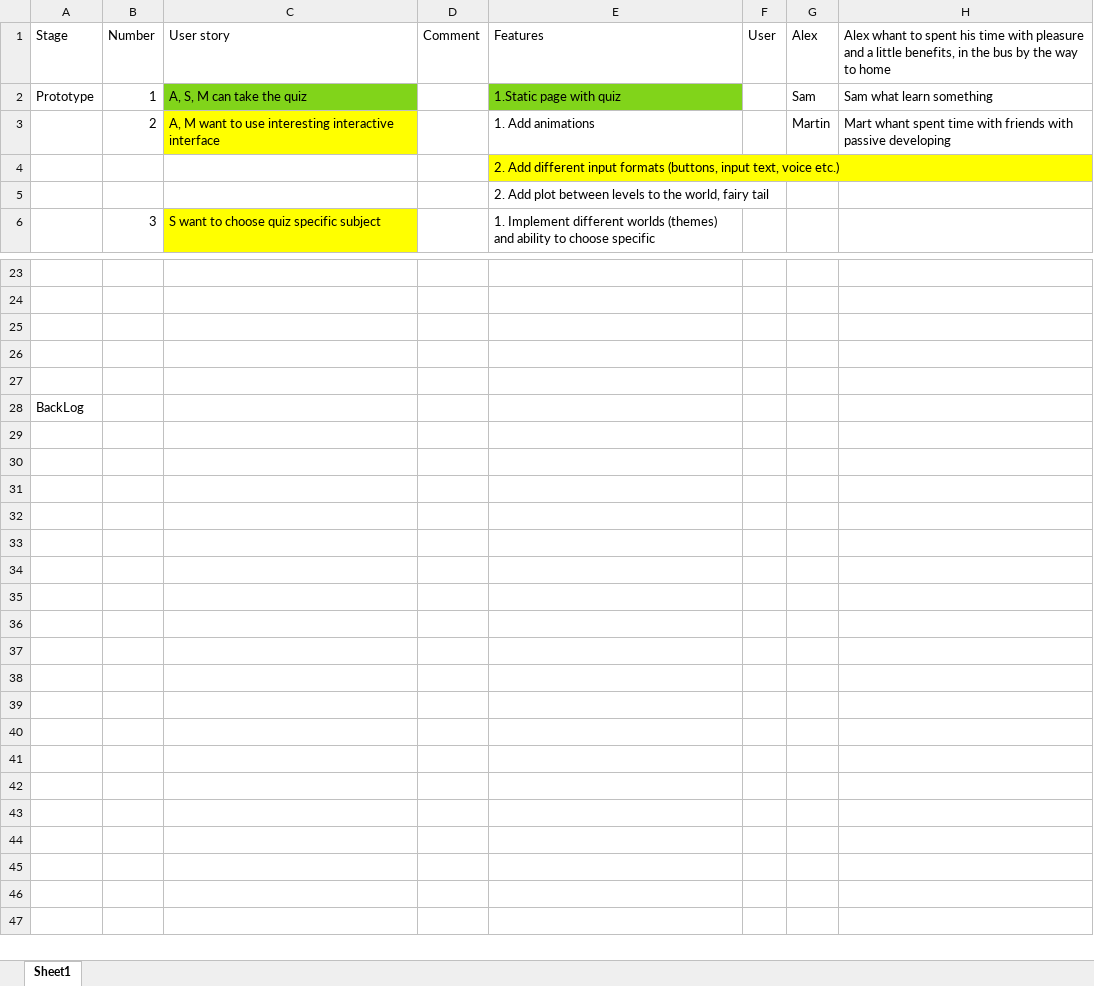
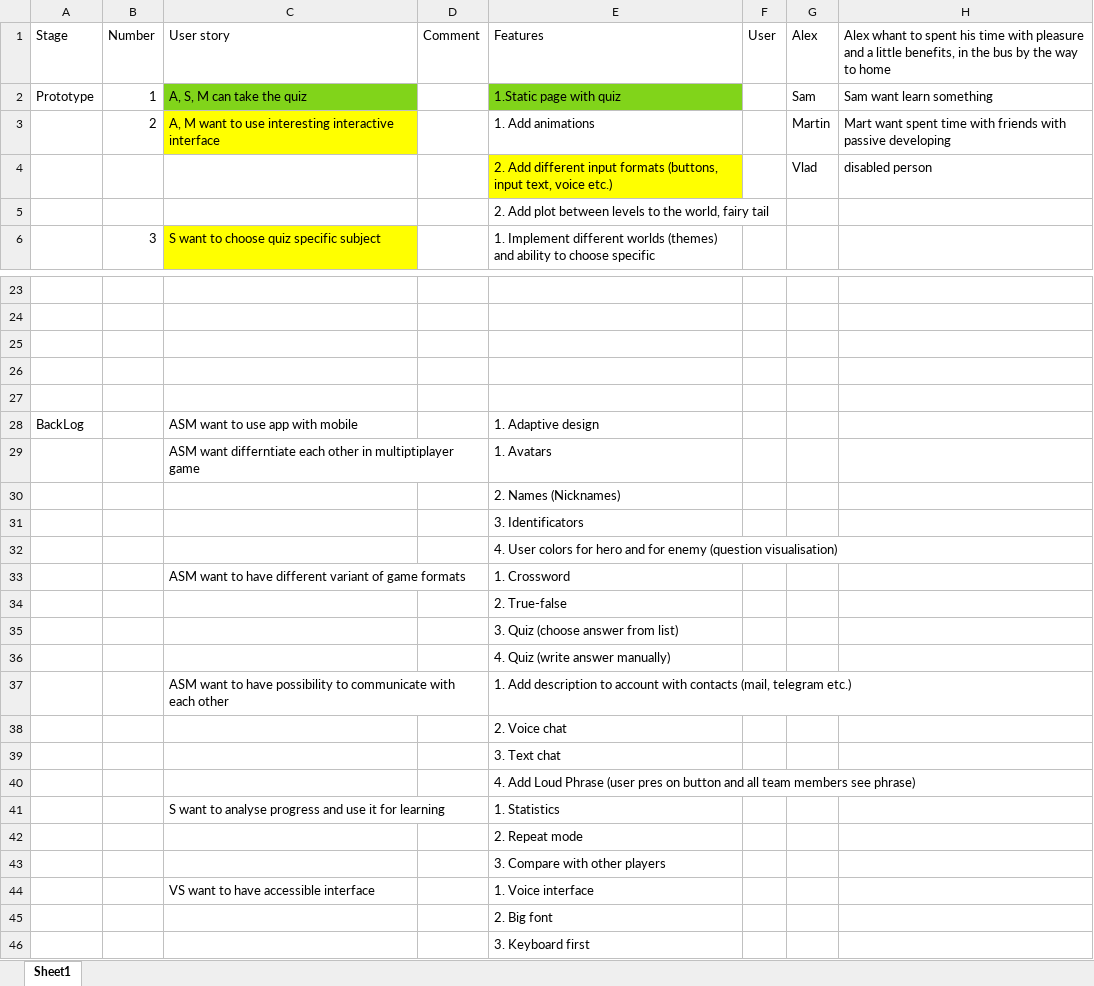
Before and after one commit to Ekaterina1994/quiz, an Excel workbook: docs/HightLevelPlan.xlsx, sheet Sheet1, drawn as a sheet; only a part is shown, gaps mark what is left out; values as stored, in another font and other column widths than the file's, no borders; removed rows and columns are numbered as before the commit, all else as after; the diff covers the shown part only; the diff names each change by its address in the sheet, - before the commit and + after, or states it on an @@ line.

Commit message:
modify hitgh level plan

```diff
--- a/docs/HightLevelPlan.xlsx (sheet Sheet1)
+++ b/docs/HightLevelPlan.xlsx (sheet Sheet1)
-H2: Sam what learn something
+H2: Sam want learn something
-H3: Mart whant spent time…
+H3: Mart want spent time…
-row 4:  |  |  |  | 2. Add different input formats (buttons, input text, voice etc.)
+row 4:  |  |  |  | 2. Add different input formats (buttons, input text, voice etc.) |  | Vlad | disabled person
-C28: (empty)
+C28: ASM want to use app with mobile
-E28: (empty)
+E28: 1. Adaptive design
+row 29:  |  | ASM want differntiate each other in multiptiplayer game |  | 1. Avatars
+row 30:  |  |  |  | 2. Names (Nicknames)
+row 31:  |  |  |  | 3. Identificators
+row 32:  |  |  |  | 4. User colors for hero and for enemy (question visualisation)
+row 33:  |  | ASM want to have different variant of game formats |  | 1. Crossword
+row 34:  |  |  |  | 2. True-false
+row 35:  |  |  |  | 3. Quiz (choose answer from list)
+row 36:  |  |  |  | 4. Quiz (write answer manually)
+row 37:  |  | ASM want to have possibility to communicate with each other |  | 1. Add description to account with contacts (mail, telegram etc.)
+row 38:  |  |  |  | 2. Voice chat
+row 39:  |  |  |  | 3. Text chat
+row 40:  |  |  |  | 4. Add Loud Phrase (user pres on button and all team members see phrase)
+row 41:  |  | S want to analyse progress and use it for learning |  | 1. Statistics
+row 42:  |  |  |  | 2. Repeat mode
+row 43:  |  |  |  | 3. Compare with other players
+row 44:  |  | VS want to have accessible interface |  | 1. Voice interface
+row 45:  |  |  |  | 2. Big font
+row 46:  |  |  |  | 3. Keyboard first
```
Also changed, not shown: 1 edited cell elsewhere in this sheet.
